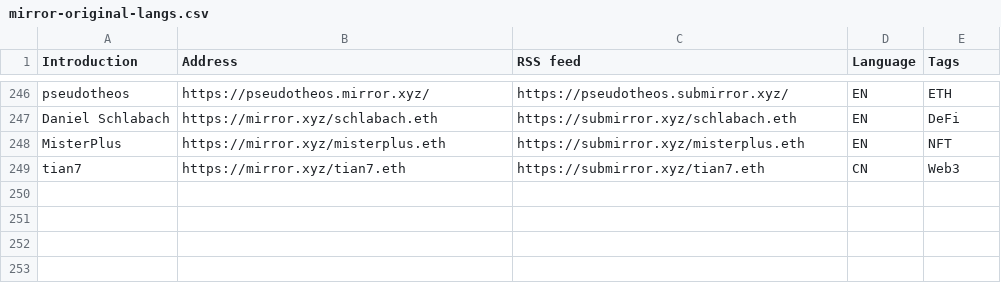
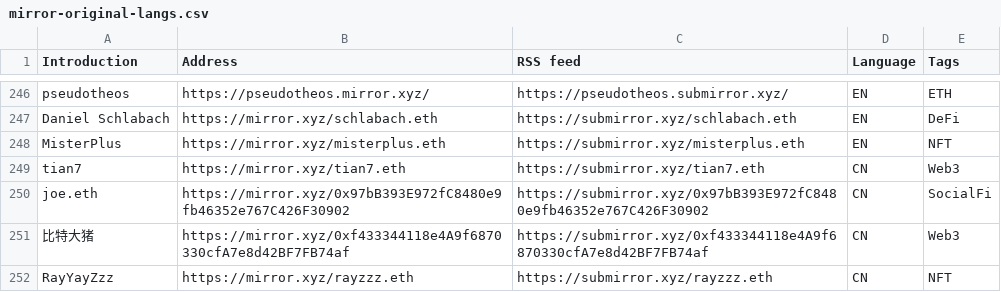
Before and after one commit to dbarobin/awesome-mirror, a CSV file: mirror-original-langs.csv, drawn as a sheet; only a part is shown, gaps mark what is left out.

Commit message:
Add multiple feed

```diff
--- a/mirror-original-langs.csv
+++ b/mirror-original-langs.csv
@@ -249 +249,4 @@ MisterPlus, https://mirror.xyz/misterplus.eth, https://submirror.xyz/misterplus.
 tian7, https://mirror.xyz/tian7.eth, https://submirror.xyz/tian7.eth, CN, Web3
+joe.eth, https://mirror.xyz/0x97bB393E972fC8480e9fb46352e767C426F30902, https://submirror.xyz/0x97bB393E972fC8480e9fb46352e767C426F30902, CN, SocialFi
+比特大猪, https://mirror.xyz/0xf433344118e4A9f6870330cfA7e8d42BF7FB74af, https://submirror.xyz/0xf433344118e4A9f6870330cfA7e8d42BF7FB74af, CN, Web3
+RayYayZzz, https://mirror.xyz/rayzzz.eth, https://submirror.xyz/rayzzz.eth, CN, NFT
```
Also changed, not shown: mirror-original.csv.
